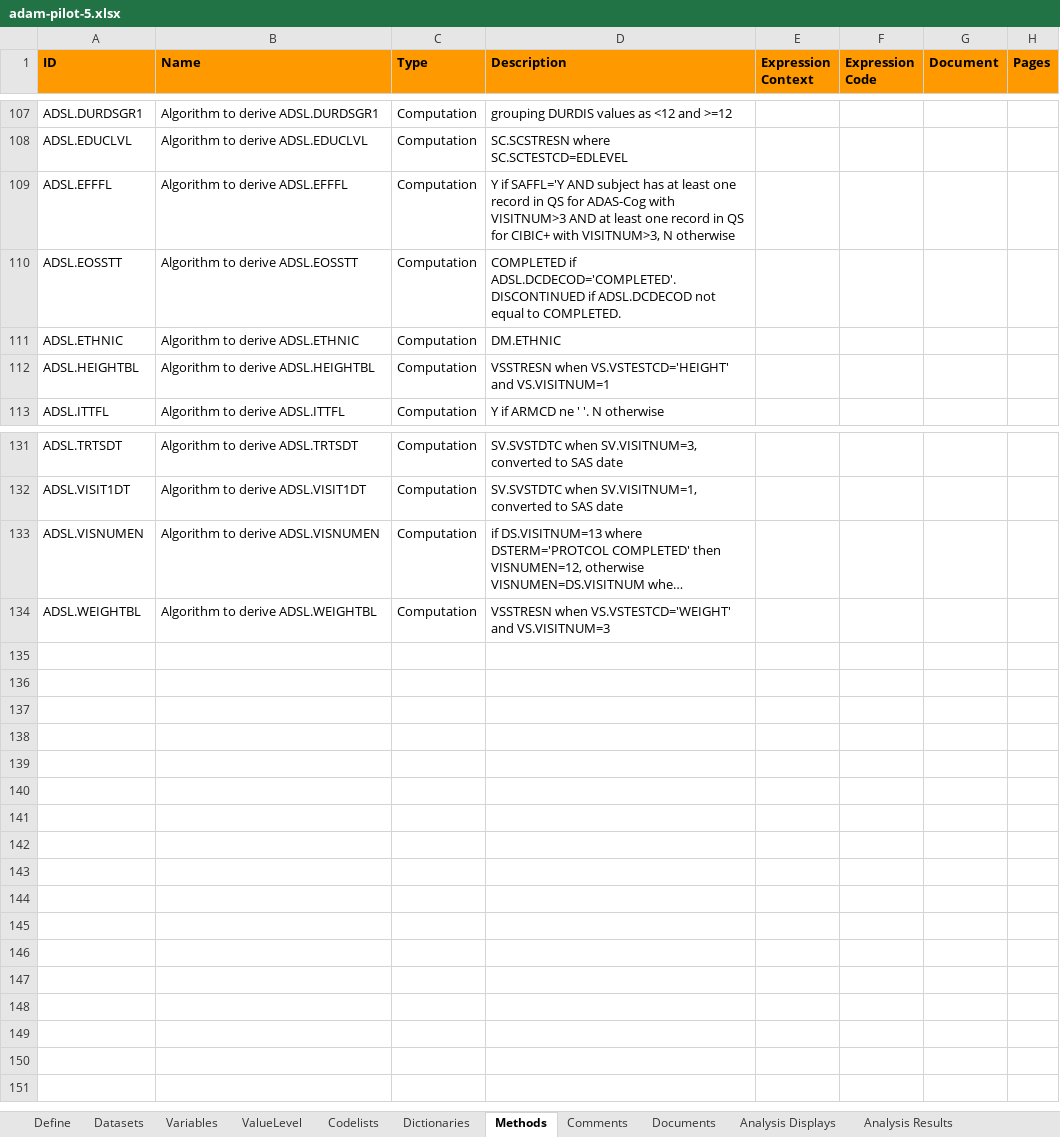
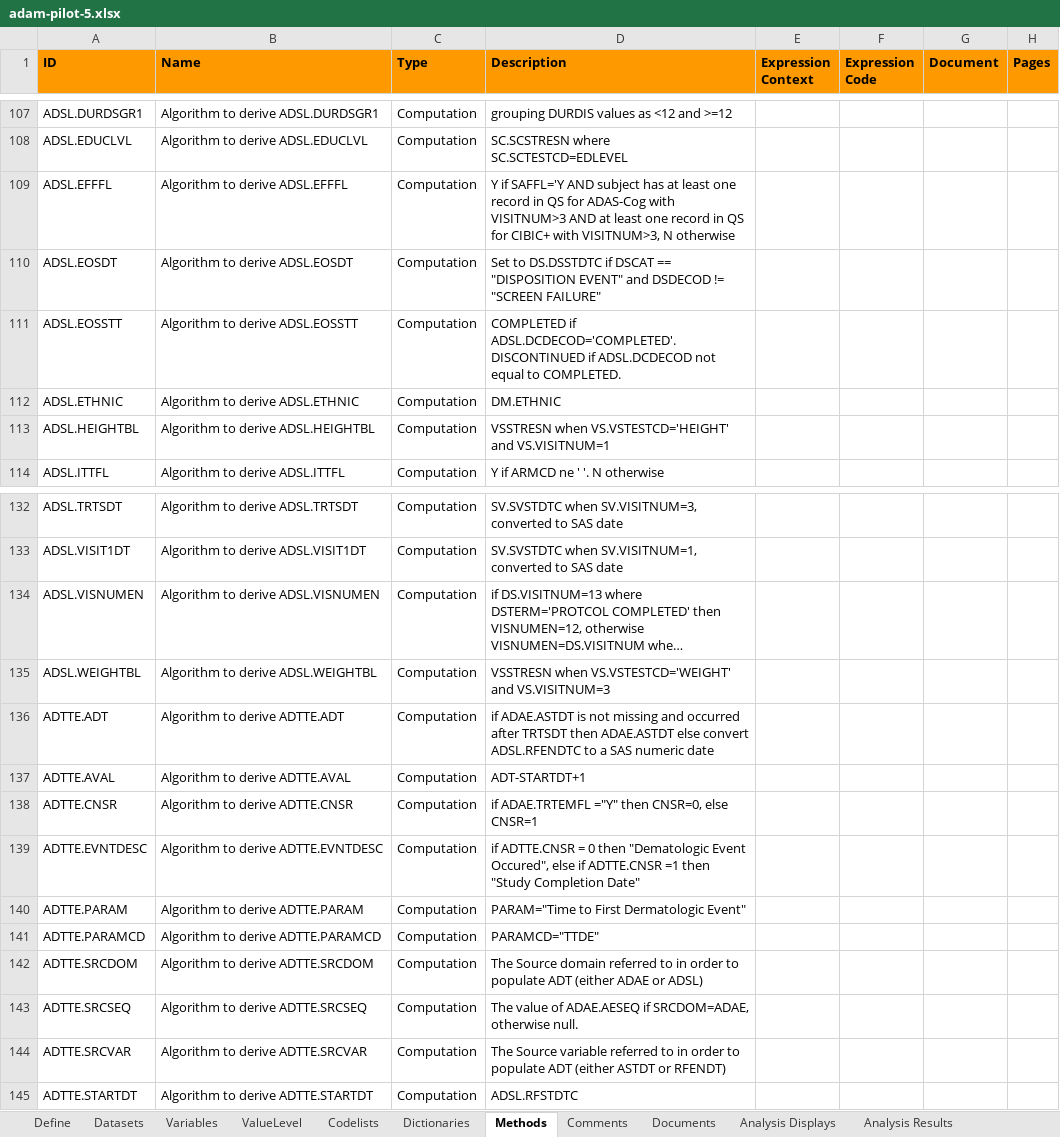
Before and after one commit to RConsortium/submissions-pilot5-datasetjson, an Excel workbook: pilot5-submission/pilot5-input/adamdata/adam-pilot-5.xlsx, sheet Methods, drawn as a sheet; only a part is shown, gaps mark what is left out; long unchanged cells end in …; values as stored, in another font and other column widths than the file's, no borders; the diff covers the shown part only; the diff names each change by its address in the sheet, - before the commit and + after, or states it on an @@ line.

Commit message:
fix: EOSDT is derived in ADSL code and spec updated.  re-ran json to produce adtte

```diff
--- a/pilot5-submission/pilot5-input/adamdata/adam-pilot-5.xlsx (sheet Methods)
+++ b/pilot5-submission/pilot5-input/adamdata/adam-pilot-5.xlsx (sheet Methods)
+row 110: ADSL.EOSDT | Algorithm to derive ADSL.EOSDT | Computation | Set to DS.DSSTDTC if DSCAT == "DISPOSITION EVENT" and DSDECOD != "SCREEN FAILURE"
@@ row 136 unhidden: ADTTE.ADT | Algorithm to derive ADTTE.ADT | Computation | if ADAE.ASTDT is not missing and occurred after TRTSDT then ADAE.ASTDT else convert ADSL.RFENDTC to a SAS numeric date @@
@@ row 137 unhidden: ADTTE.AVAL | Algorithm to derive ADTTE.AVAL | Computation | ADT-STARTDT+1 @@
@@ row 138 unhidden: ADTTE.CNSR | Algorithm to derive ADTTE.CNSR | Computation | if ADAE.TRTEMFL ="Y" then CNSR=0, else CNSR=1 @@
@@ row 139 unhidden: ADTTE.EVNTDESC | Algorithm to derive ADTTE.EVNTDESC | Computation | if ADTTE.CNSR = 0 then "Dematologic Event Occured", else if ADTTE.CNSR =1 then "Study Completion Date" @@
@@ row 140 unhidden: ADTTE.PARAM | Algorithm to derive ADTTE.PARAM | Computation | PARAM="Time to First Dermatologic Event" @@
@@ row 141 unhidden: ADTTE.PARAMCD | Algorithm to derive ADTTE.PARAMCD | Computation | PARAMCD="TTDE" @@
@@ row 142 unhidden: ADTTE.SRCDOM | Algorithm to derive ADTTE.SRCDOM | Computation | The Source domain referred to in order to populate ADT (either ADAE or ADSL) @@
@@ row 143 unhidden: ADTTE.SRCSEQ | Algorithm to derive ADTTE.SRCSEQ | Computation | The value of ADAE.AESEQ if SRCDOM=ADAE, otherwise null. @@
@@ row 144 unhidden: ADTTE.SRCVAR | Algorithm to derive ADTTE.SRCVAR | Computation | The Source variable referred to in order to populate ADT (either ASTDT or RFENDT) @@
@@ row 145 unhidden: ADTTE.STARTDT | Algorithm to derive ADTTE.STARTDT | Computation | ADSL.RFSTDTC @@
```
Also changed, not shown: 1 added row and 85 hidden or unhidden rows elsewhere in this sheet, sheet Variables, hidden cells, 9 other files.
